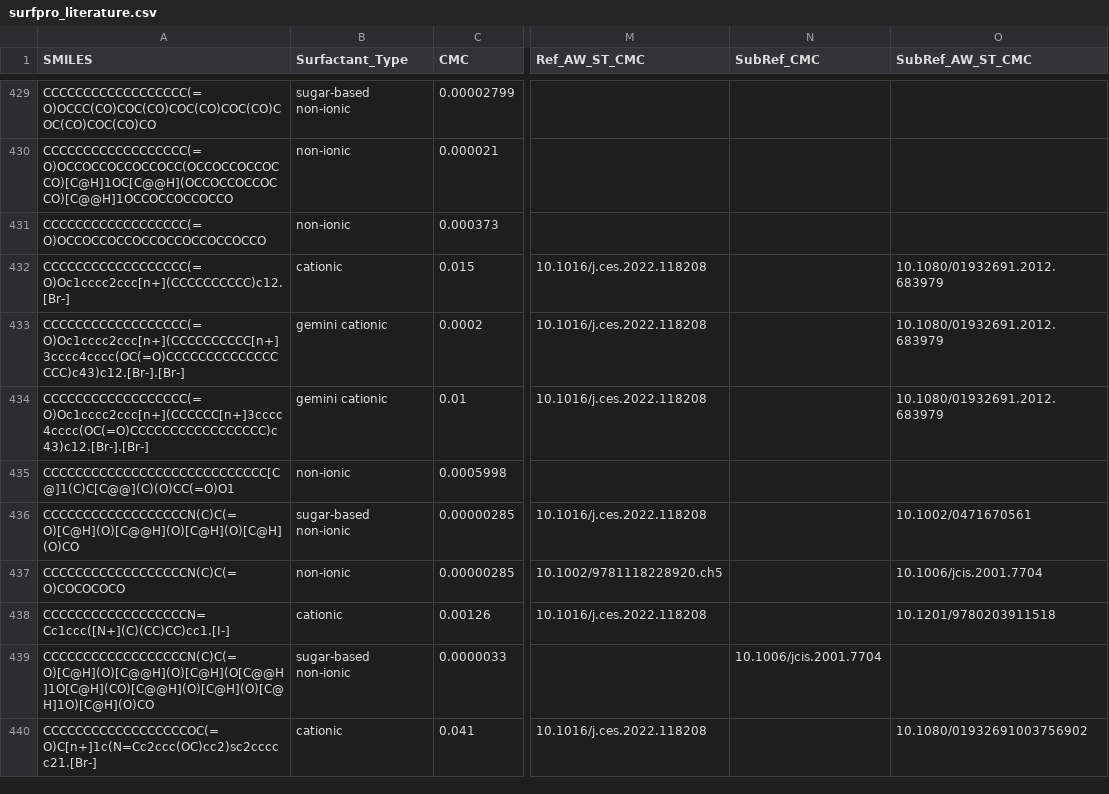
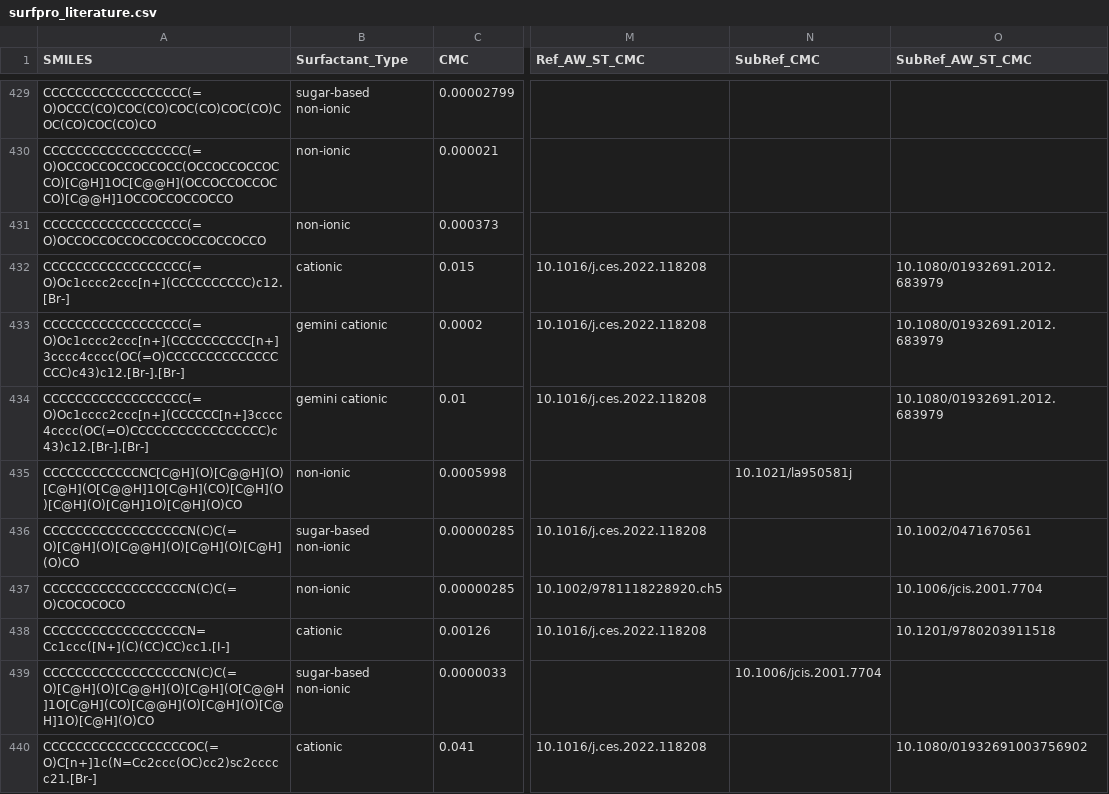
Before and after one commit to BigChemistry-RobotLab/SurfPro, a CSV file: data/surfpro_literature.csv, drawn as a sheet; only a part is shown, gaps mark what is left out; the diff names each change by its address in the sheet, - before the commit and + after, or states it on an @@ line.

Commit message:
fix DELAC sugar structure from 10.1021/la950581j

```diff
--- a/data/surfpro_literature.csv
+++ b/data/surfpro_literature.csv
-A435 (SMILES): CCCCCCCCCCCCCCCCCCCCCCCCCCCC[C@]1(C)C[C@@](C)(O)CC(=O)O1
+A435 (SMILES): CCCCCCCCCCCCNC[C@H](O)[C@@H](O)[C@H](O[C@@H]1O[C@H](CO)[C@H](O)[C@H](O)[C@H]1O)[C@H](O)CO
-N435 (SubRef_CMC): (empty)
+N435 (SubRef_CMC): 10.1021/la950581j
```
